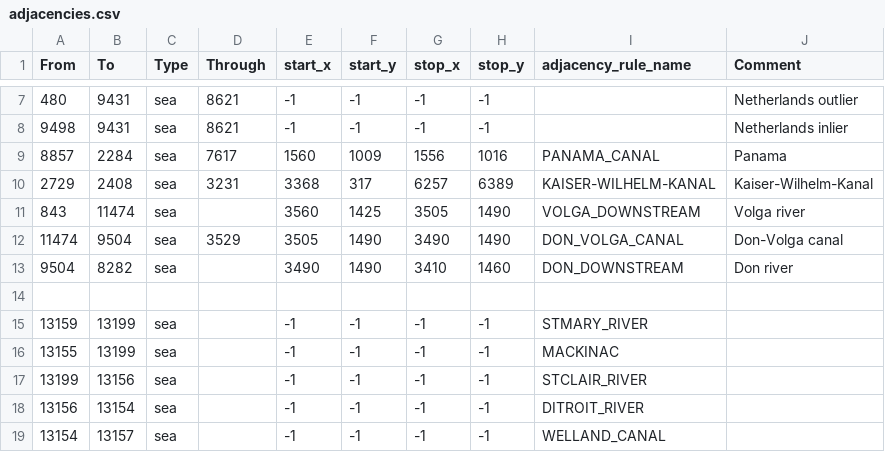
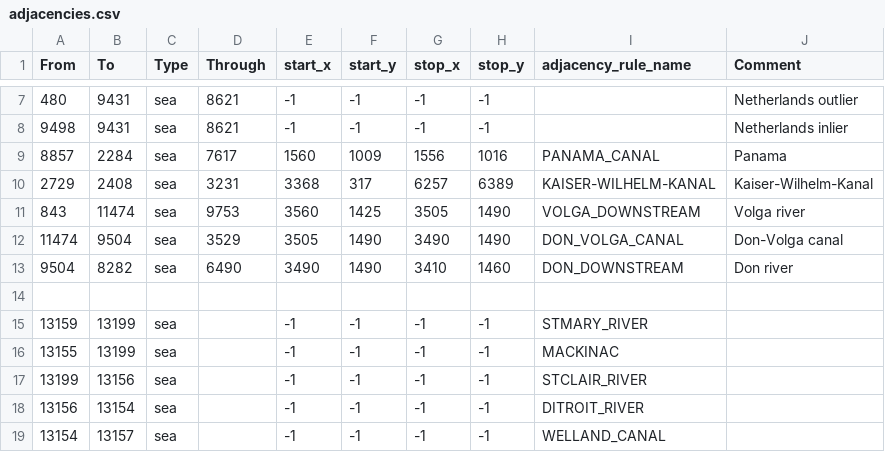
Before and after one commit to MADCAT416/megrez, a CSV file: map/adjacencies.csv, drawn as a sheet; only a part is shown, gaps mark what is left out.

```diff
--- a/map/adjacencies.csv
+++ b/map/adjacencies.csv
@@ -10,5 +10,5 @@ From;To;Type;Through;start_x;start_y;stop_x;stop_y;adjacency_rule_name;Comment
 2729;2408;sea;3231;3368;317;6257;6389;KAISER-WILHELM-KANAL;Kaiser-Wilhelm-Kanal
-843;11474;sea;;3560;1425;3505;1490;VOLGA_DOWNSTREAM;Volga river
+843;11474;sea;9753;3560;1425;3505;1490;VOLGA_DOWNSTREAM;Volga river
 11474;9504;sea;3529;3505;1490;3490;1490;DON_VOLGA_CANAL;Don-Volga canal
-9504;8282;sea;;3490;1490;3410;1460;DON_DOWNSTREAM;Don river
+9504;8282;sea;6490;3490;1490;3410;1460;DON_DOWNSTREAM;Don river
 
```
Also changed, not shown: 25 other files.
